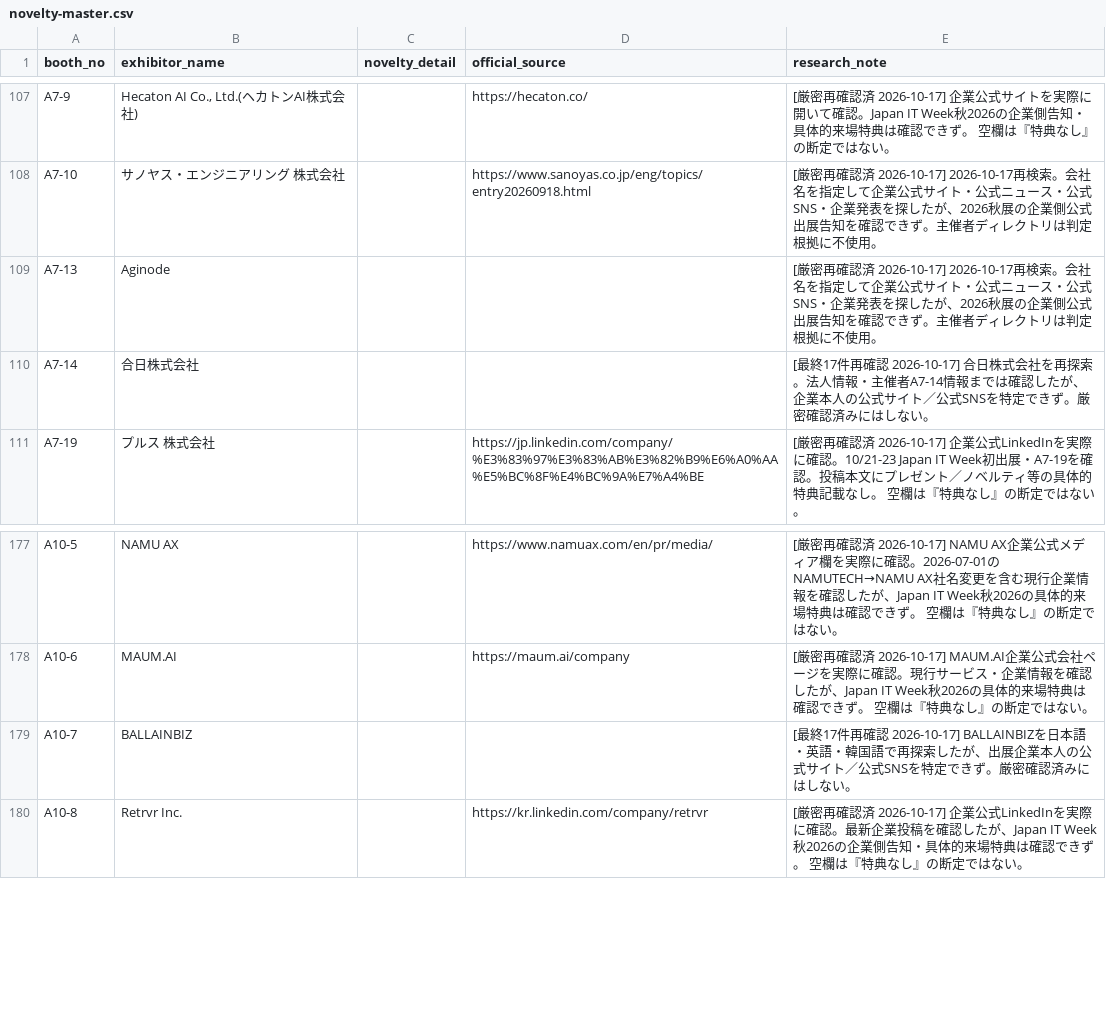
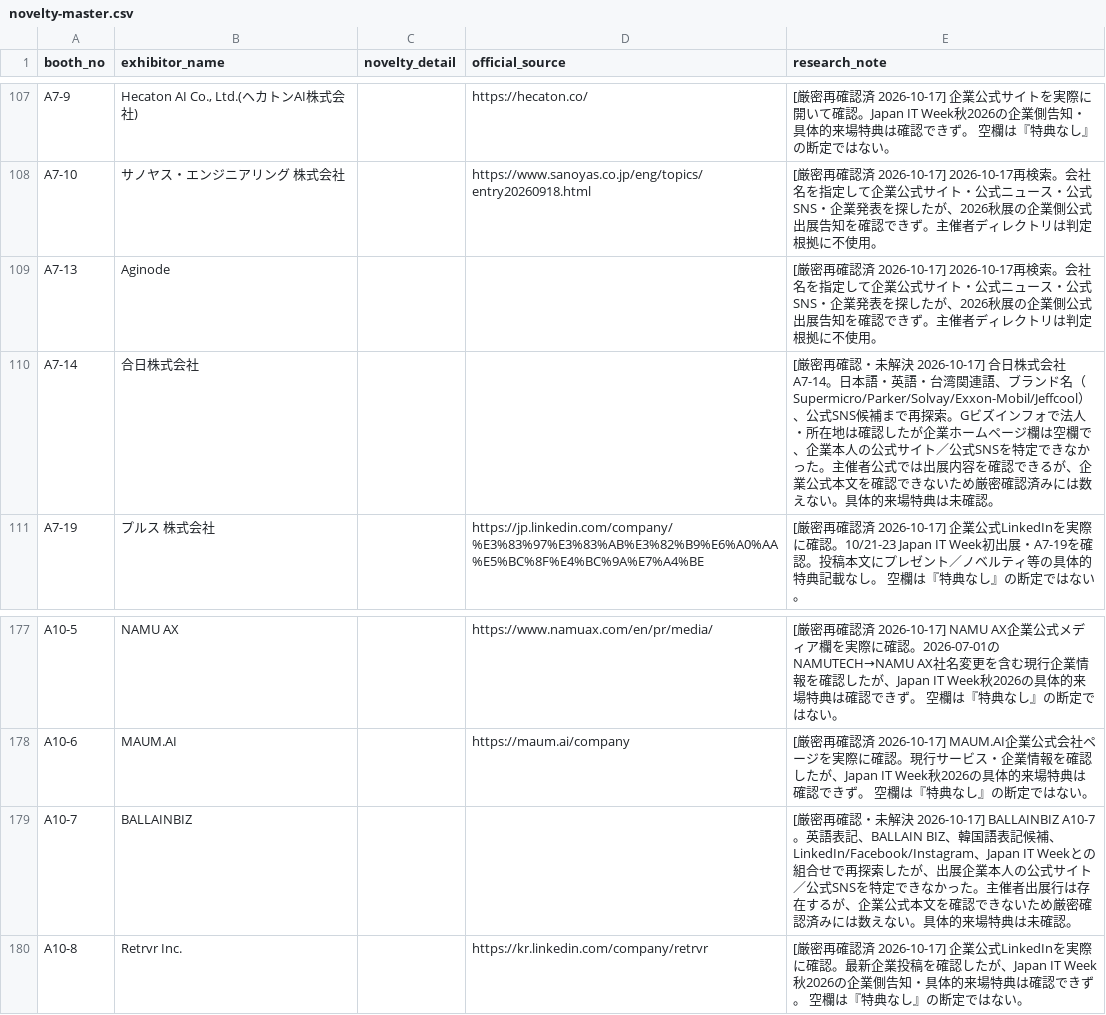
Before and after one commit to rensei11/01-event, a CSV file: research/japan-it-week-autumn-2026/novelty-master.csv, drawn as a sheet; only a part is shown, gaps mark what is left out.

Commit message:
Record final two unresolved strict rechecks

```diff
--- a/research/japan-it-week-autumn-2026/novelty-master.csv
+++ b/research/japan-it-week-autumn-2026/novelty-master.csv
@@ -109,3 +109,3 @@ A7-10,サノヤス・エンジニアリング 株式会社,,https://www.sanoyas.
 A7-13,Aginode,,,[厳密再確認済 2026-10-17] 2026-10-17再検索。会社名を指定して企業公式サイト・公式ニュース・公式SNS・企業発表を探したが、2026秋展の企業側公式出展告知を確認できず。主催者ディレクトリは判定根拠に不使用。
-A7-14,合日株式会社,,,[最終17件再確認 2026-10-17] 合日株式会社を再探索。法人情報・主催者A7-14情報までは確認したが、企業本人の公式サイト／公式SNSを特定できず。厳密確認済みにはしない。
+A7-14,合日株式会社,,,[厳密再確認・未解決 2026-10-17] 合日株式会社 A7-14。日本語・英語・台湾関連語、ブランド名（Supermicro/Parker/Solvay/Exxon-Mobil/Jeffcool）、公式SNS候補まで再探索。Gビズインフォで法人・所在地は確認したが企業ホームページ欄は空欄で、企業本人の公式サイト／公式SNSを特定できなかった。主催者公式では出展内容を確認できるが、企業公式本文を確認できないため厳密確認済みには数えない。具体的来場特典は未確認。
 A7-19,プルス 株式会社,,https://jp.linkedin.com/company/%E3%83%97%E3%83%AB%E3%82%B9%E6%A0%AA%E5%BC%8F%E4%BC%9A%E7%A4%BE,[厳密再確認済 2026-10-17] 企業公式LinkedInを実際に確認。10/21-23 Japan IT Week初出展・A7-19を確認。投稿本文にプレゼント／ノベルティ等の具体的特典記載なし。 空欄は『特典なし』の断定ではない。
@@ -178,3 +178,3 @@ A10-5,NAMU AX,,https://www.namuax.com/en/pr/media/,[厳密再確認済 2026-10-1
 A10-6,MAUM.AI,,https://maum.ai/company,[厳密再確認済 2026-10-17] MAUM.AI企業公式会社ページを実際に確認。現行サービス・企業情報を確認したが、Japan IT Week秋2026の具体的来場特典は確認できず。 空欄は『特典なし』の断定ではない。
-A10-7,BALLAINBIZ,,,[最終17件再確認 2026-10-17] BALLAINBIZを日本語・英語・韓国語で再探索したが、出展企業本人の公式サイト／公式SNSを特定できず。厳密確認済みにはしない。
+A10-7,BALLAINBIZ,,,[厳密再確認・未解決 2026-10-17] BALLAINBIZ A10-7。英語表記、BALLAIN BIZ、韓国語表記候補、LinkedIn/Facebook/Instagram、Japan IT Weekとの組合せで再探索したが、出展企業本人の公式サイト／公式SNSを特定できなかった。主催者出展行は存在するが、企業公式本文を確認できないため厳密確認済みには数えない。具体的来場特典は未確認。
 A10-8,Retrvr Inc.,,https://kr.linkedin.com/company/retrvr,[厳密再確認済 2026-10-17] 企業公式LinkedInを実際に確認。最新企業投稿を確認したが、Japan IT Week秋2026の企業側告知・具体的来場特典は確認できず。 空欄は『特典なし』の断定ではない。
```
